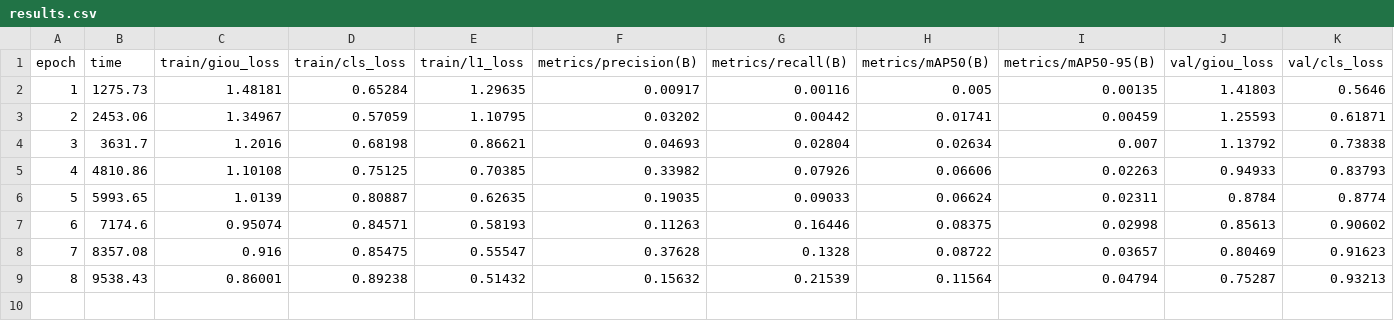
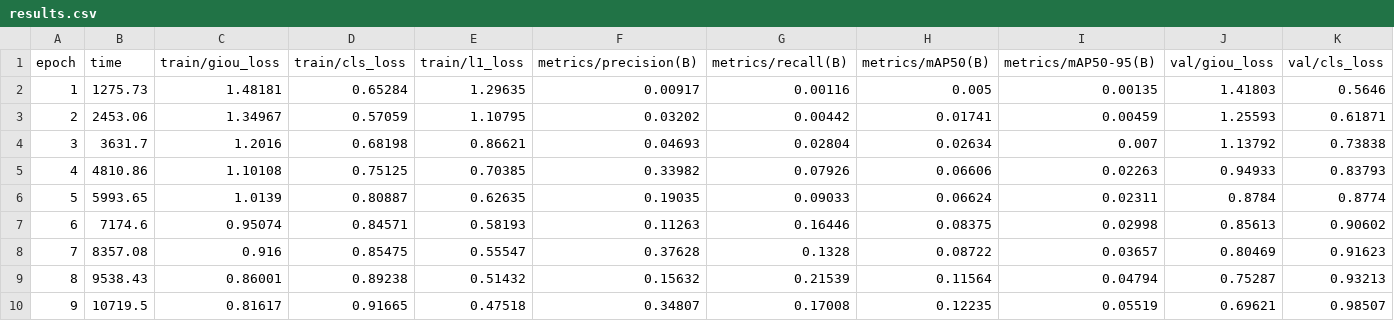
Before and after one commit to cui123000/rtdetr_indoor, a CSV file: runs/detect/rtdetr_rtdetr_mnv4_hybrid_m/results.csv, drawn as a sheet; only a part is shown; rows hold the shown columns only; the diff names each change by its address in the sheet, - before the commit and + after, or states it on an @@ line.

```diff
--- a/runs/detect/rtdetr_rtdetr_mnv4_hybrid_m/results.csv
+++ b/runs/detect/rtdetr_rtdetr_mnv4_hybrid_m/results.csv
+row 10: 9 | 10719.5 | 0.81617 | 0.91665 | 0.47518 | 0.34807 | 0.17008 | 0.12235 | 0.05519 | 0.69621 | 0.98507
```
Also changed, not shown: runs/detect/rtdetr_rtdetr_l/results.csv.
